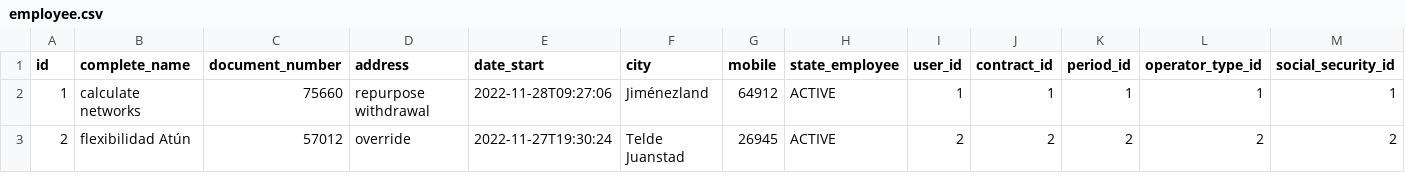
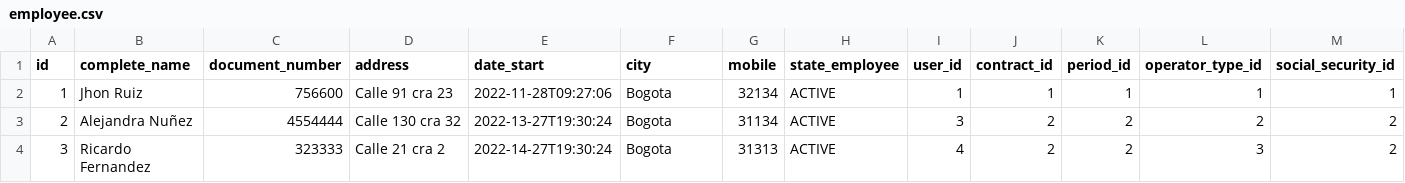
Before and after one commit to And200/payroll-Last, a CSV file: src/main/resources/config/liquibase/fake-data/employee.csv, drawn as a sheet; only a part is shown; rows hold the shown columns only; the diff names each change by its address in the sheet, - before the commit and + after, or states it on an @@ line.

```diff
--- a/src/main/resources/config/liquibase/fake-data/employee.csv
+++ b/src/main/resources/config/liquibase/fake-data/employee.csv
-B2 (complete_name): calculate networks
+B2 (complete_name): Jhon Ruiz
-C2 (document_number): 75660
+C2 (document_number): 756600
-D2 (address): repurpose withdrawal
+D2 (address): Calle 91 cra 23
-F2 (city): Jiménezland
+F2 (city): Bogota
-G2 (mobile): 64912
+G2 (mobile): 32134
-B3 (complete_name): flexibilidad Atún
+B3 (complete_name): Alejandra Nuñez
-C3 (document_number): 57012
+C3 (document_number): 4554444
-D3 (address): override
+D3 (address): Calle 130 cra 32
-E3 (date_start): 2022-11-27T19:30:24
+E3 (date_start): 2022-13-27T19:30:24
-F3 (city): Telde Juanstad
+F3 (city): Bogota
-G3 (mobile): 26945
+G3 (mobile): 31134
-I3 (user_id): 2
+I3 (user_id): 3
+row 4: 3 | Ricardo Fernandez | 323333 | Calle 21 cra 2 | 2022-14-27T19:30:24 | Bogota | 31313 | ACTIVE | 4 | 2 | 2 | 3 | 2
```
Also changed, not shown: src/main/resources/config/liquibase/fake-data/position_arl.csv, 30 other files.
